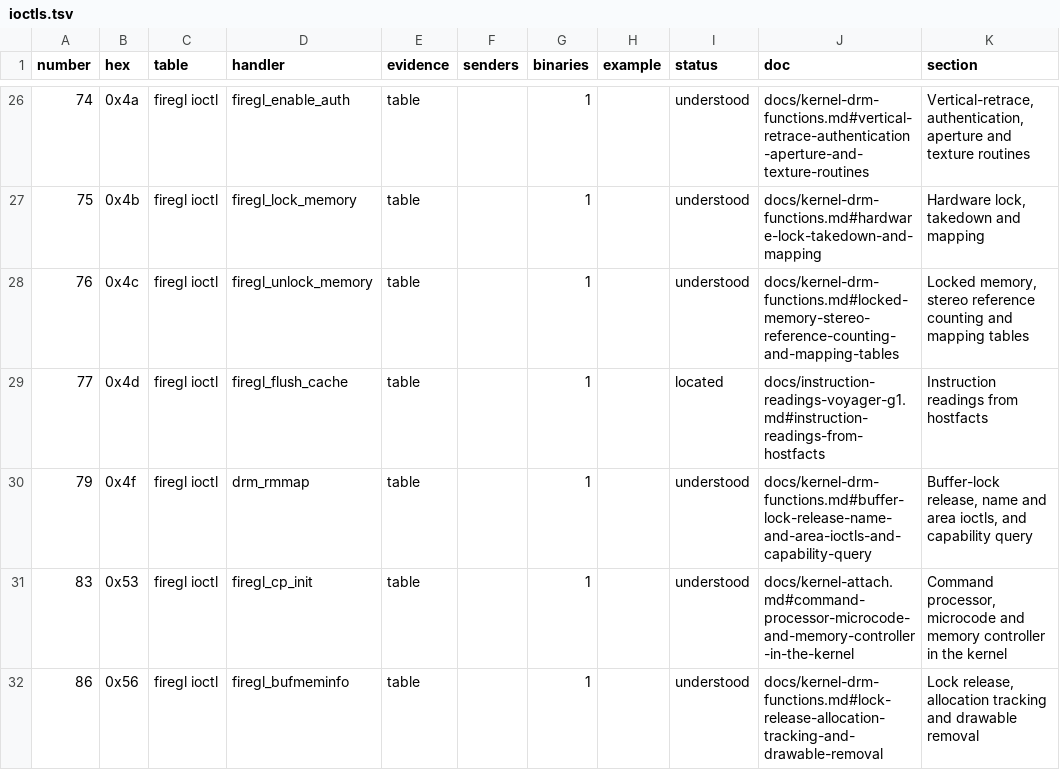
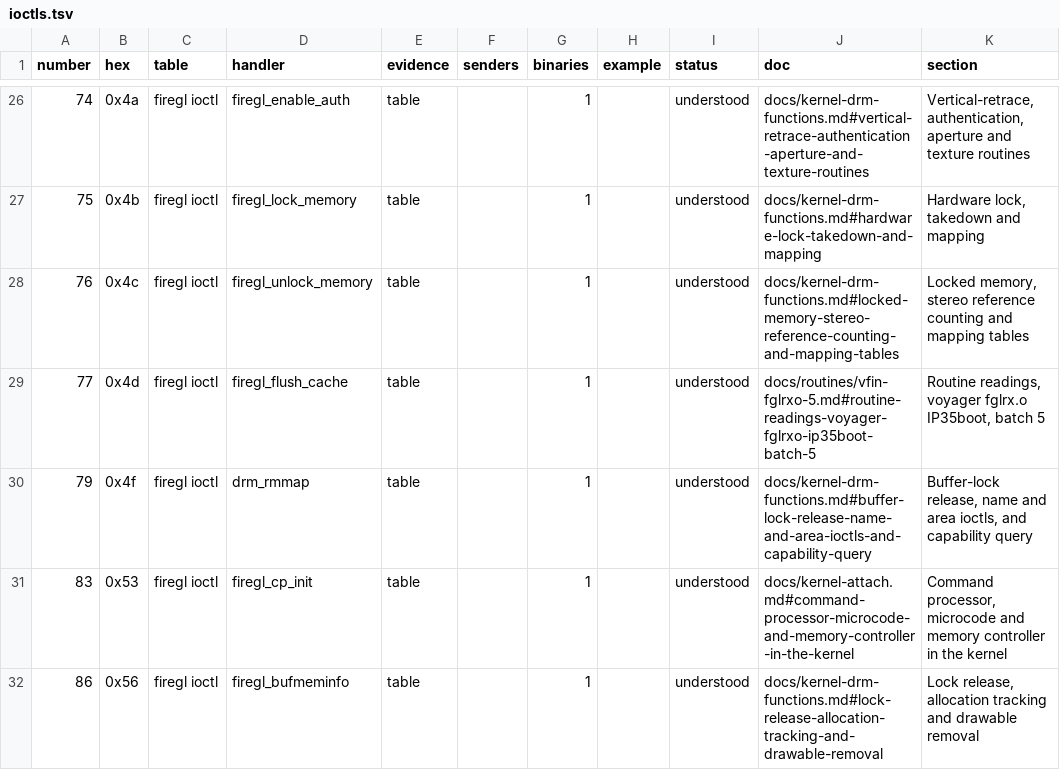
Before and after one commit to jamesbraid/voyager, a TSV file: docs/inventory/ioctls.tsv, drawn as a sheet; only a part is shown, gaps mark what is left out; the diff covers the shown part only.

Commit message:
docs/inventory: regenerate after the voyager finish readings
Regenerated with retools inventory.py at the pinned retools commit,
against the pinned kona and odsy siblings and the unchanged root
manifest. Understood function rows go from 1381 to 1724 (4.8% to 6.0%),
distinct names from 1136 to 1475. Spec registers go from 3 to 41 and
ioctls from 36 to 42. The mmio count stays at 146.

Every row that moved up was checked against its entry for the same
build and address. Two rows are named-only credits from a call-site
mention in another build's reading, and four understood rows use a
different alias name than the table for the same address.

```diff
--- a/docs/inventory/ioctls.tsv
+++ b/docs/inventory/ioctls.tsv
@@ -28,3 +28,3 @@ number	hex	table	handler	evidence	senders	binaries	example	status	doc	section
 76	0x4c	firegl ioctl	firegl_unlock_memory	table		1		understood	docs/kernel-drm-functions.md#locked-memory-stereo-reference-counting-and-mapping-tables	Locked memory, stereo reference counting and mapping tables
-77	0x4d	firegl ioctl	firegl_flush_cache	table		1		located	docs/instruction-readings-voyager-g1.md#instruction-readings-from-hostfacts	Instruction readings from hostfacts
+77	0x4d	firegl ioctl	firegl_flush_cache	table		1		understood	docs/routines/vfin-fglrxo-5.md#routine-readings-voyager-fglrxo-ip35boot-batch-5	Routine readings, voyager fglrx.o IP35boot, batch 5
 79	0x4f	firegl ioctl	drm_rmmap	table		1		understood	docs/kernel-drm-functions.md#buffer-lock-release-name-and-area-ioctls-and-capability-query	Buffer-lock release, name and area ioctls, and capability query
```
Also changed, not shown: 15 edited cells elsewhere in this file, docs/inventory/summary.tsv, 3 other files.
